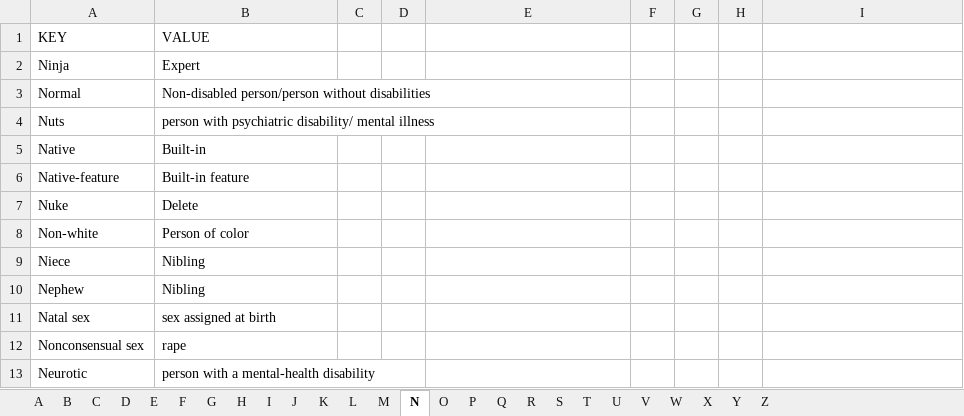
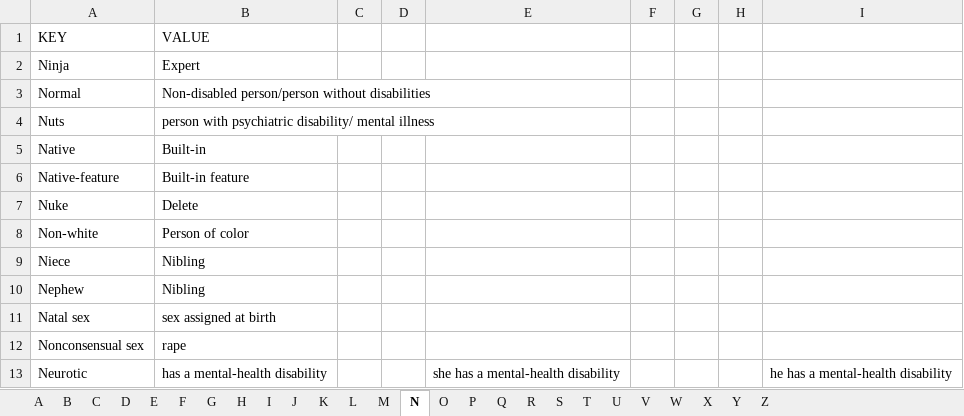
Before and after one commit to gcdeshpande/Inclusive-Language-using-Python, an Excel workbook: dataset.xlsx, sheet N, drawn as a sheet; values as stored, in another font and other column widths than the file's, no borders; the diff names each change by its address in the sheet, - before the commit and + after, or states it on an @@ line.

```diff
--- a/dataset.xlsx (sheet N)
+++ b/dataset.xlsx (sheet N)
-B13 (VALUE): person with a mental-health disability
+B13 (VALUE): has a mental-health disability
-E13: (empty)
+E13: she has a mental-health disability
-I13: (empty)
+I13: he has a mental-health disability
```
Also changed, not shown: sheet S, sheet P, sheet V, sheet W, sheet R.
